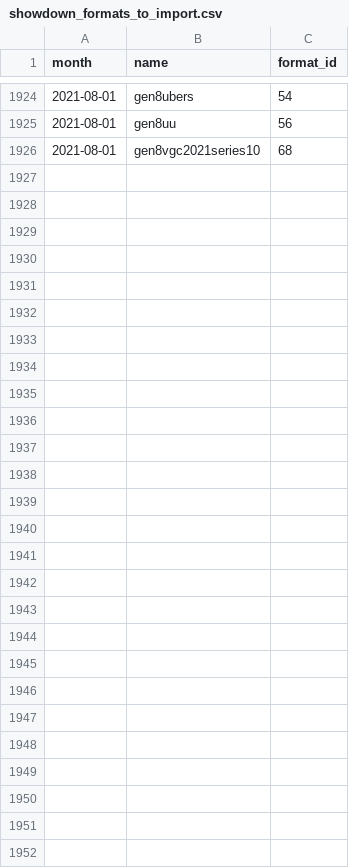
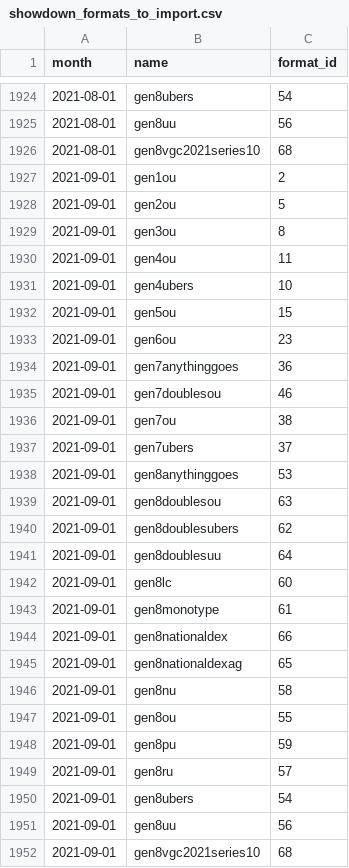
Before and after one commit to jpirnat/dex, a CSV file: data/showdown_formats_to_import.csv, drawn as a sheet; only a part is shown, gaps mark what is left out.

```diff
--- a/data/showdown_formats_to_import.csv
+++ b/data/showdown_formats_to_import.csv
@@ -1926 +1926,27 @@ month,name,format_id
 2021-08-01,gen8vgc2021series10,68
+2021-09-01,gen1ou,2
+2021-09-01,gen2ou,5
+2021-09-01,gen3ou,8
+2021-09-01,gen4ou,11
+2021-09-01,gen4ubers,10
+2021-09-01,gen5ou,15
+2021-09-01,gen6ou,23
+2021-09-01,gen7anythinggoes,36
+2021-09-01,gen7doublesou,46
+2021-09-01,gen7ou,38
+2021-09-01,gen7ubers,37
+2021-09-01,gen8anythinggoes,53
+2021-09-01,gen8doublesou,63
+2021-09-01,gen8doublesubers,62
+2021-09-01,gen8doublesuu,64
+2021-09-01,gen8lc,60
+2021-09-01,gen8monotype,61
+2021-09-01,gen8nationaldex,66
+2021-09-01,gen8nationaldexag,65
+2021-09-01,gen8nu,58
+2021-09-01,gen8ou,55
+2021-09-01,gen8pu,59
+2021-09-01,gen8ru,57
+2021-09-01,gen8ubers,54
+2021-09-01,gen8uu,56
+2021-09-01,gen8vgc2021series10,68
```
Also changed, not shown: data/showdown_formats_to_ignore.csv.
